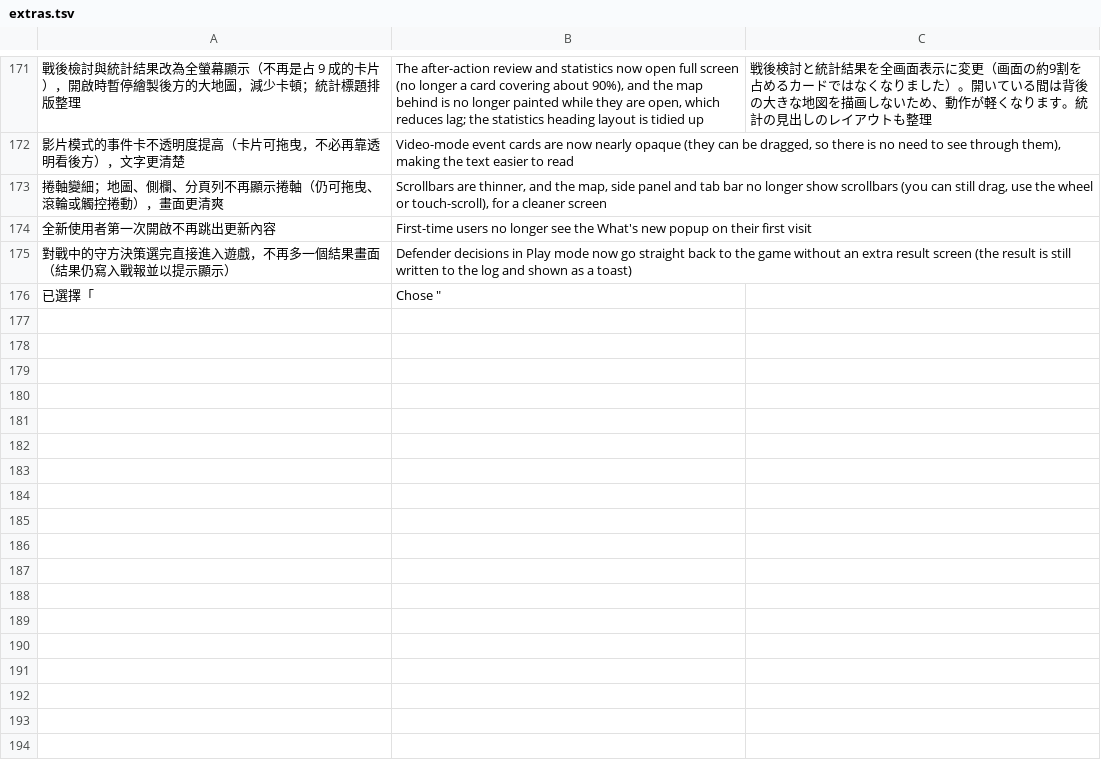
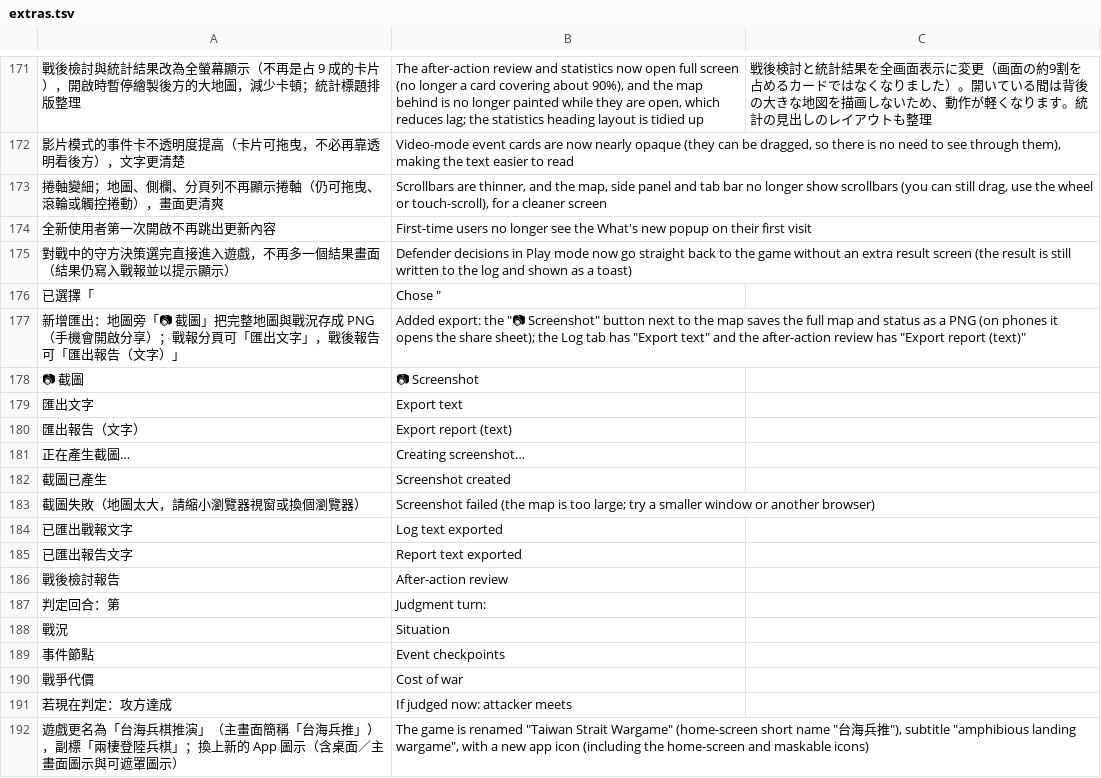
Before and after one commit to sunhome1220/games, a TSV file: taiwan-strait-landing/tools/i18n/extras.tsv, drawn as a sheet; only a part is shown, gaps mark what is left out.

```diff
--- a/taiwan-strait-landing/tools/i18n/extras.tsv
+++ b/taiwan-strait-landing/tools/i18n/extras.tsv
@@ -176 +176,17 @@
 已選擇「	Chose "	
+新增匯出：地圖旁「📷 截圖」把完整地圖與戰況存成 PNG（手機會開啟分享）；戰報分頁可「匯出文字」，戰後報告可「匯出報告（文字）」	Added export: the "📷 Screenshot" button next to the map saves the full map and status as a PNG (on phones it opens the share sheet); the Log tab has "Export text" and the after-action review has "Export report (text)"	
+📷 截圖	📷 Screenshot	
+匯出文字	Export text	
+匯出報告（文字）	Export report (text)	
+正在產生截圖…	Creating screenshot…	
+截圖已產生	Screenshot created	
+截圖失敗（地圖太大，請縮小瀏覽器視窗或換個瀏覽器）	Screenshot failed (the map is too large; try a smaller window or another browser)	
+已匯出戰報文字	Log text exported	
+已匯出報告文字	Report text exported	
+戰後檢討報告	After-action review	
+判定回合：第 	Judgment turn: 	
+戰況	Situation	
+事件節點	Event checkpoints	
+戰爭代價	Cost of war	
+若現在判定：攻方達成 	If judged now: attacker meets 	
+遊戲更名為「台海兵棋推演」（主畫面簡稱「台海兵推」），副標「兩棲登陸兵棋」；換上新的 App 圖示（含桌面／主畫面圖示與可遮罩圖示）	The game is renamed "Taiwan Strait Wargame" (home-screen short name "台海兵推"), subtitle "amphibious landing wargame", with a new app icon (including the home-screen and maskable icons)	
```
Also changed, not shown: taiwan-strait-landing/tools/i18n/c000.tsv, 14 other files.
